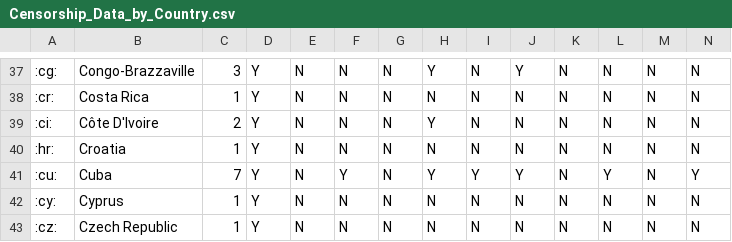
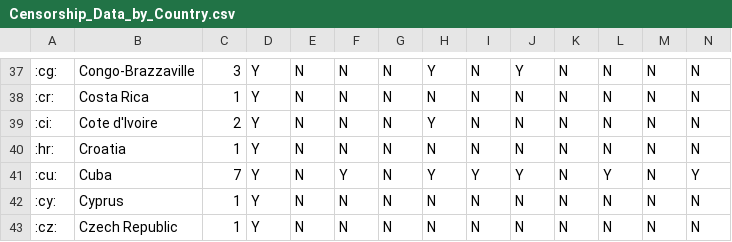
Before and after one commit to tiascott01/07_GroupProject1, a CSV file: Haylee/Resources/Censorship_Data_by_Country.csv, drawn as a sheet; only a part is shown, gaps mark what is left out.

```diff
--- a/Haylee/Resources/Censorship_Data_by_Country.csv
+++ b/Haylee/Resources/Censorship_Data_by_Country.csv
@@ -38,3 +38,3 @@
 :cr:,Costa Rica,1,Y,N,N,N,N,N,N,N,N,N,N
-:ci:,Côte D'Ivoire,2,Y,N,N,N,Y,N,N,N,N,N,N
+:ci:,Cote d'Ivoire,2,Y,N,N,N,Y,N,N,N,N,N,N
 :hr:,Croatia,1,Y,N,N,N,N,N,N,N,N,N,N
```
Also changed, not shown: 2 other files.
